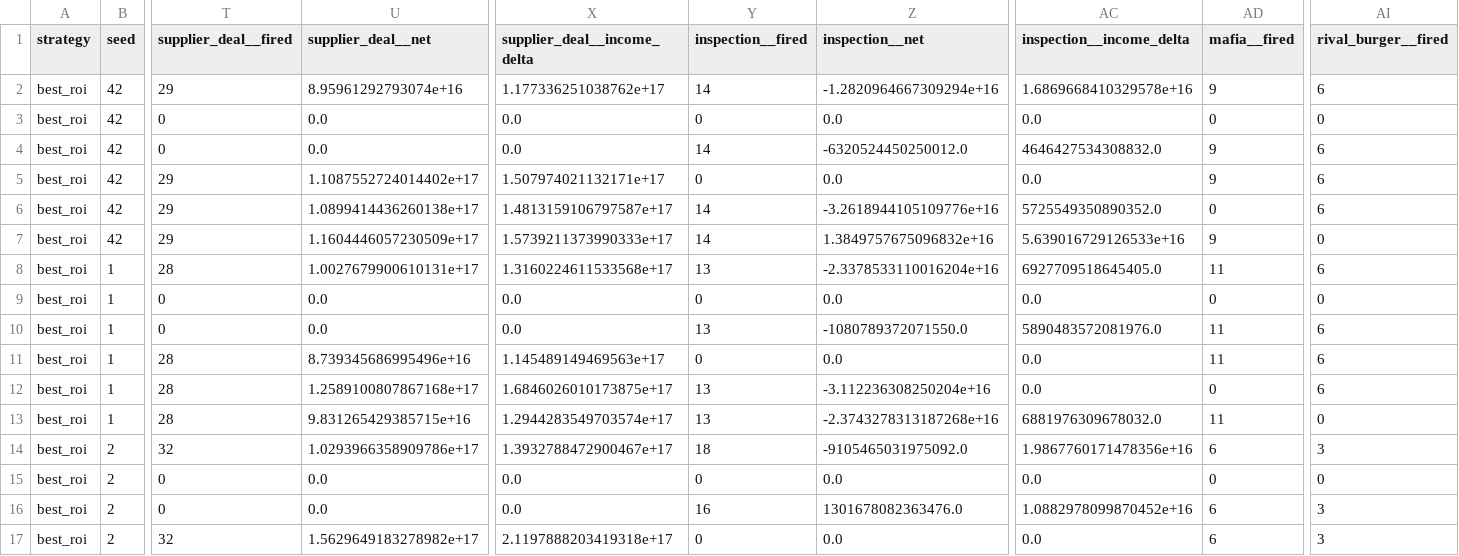
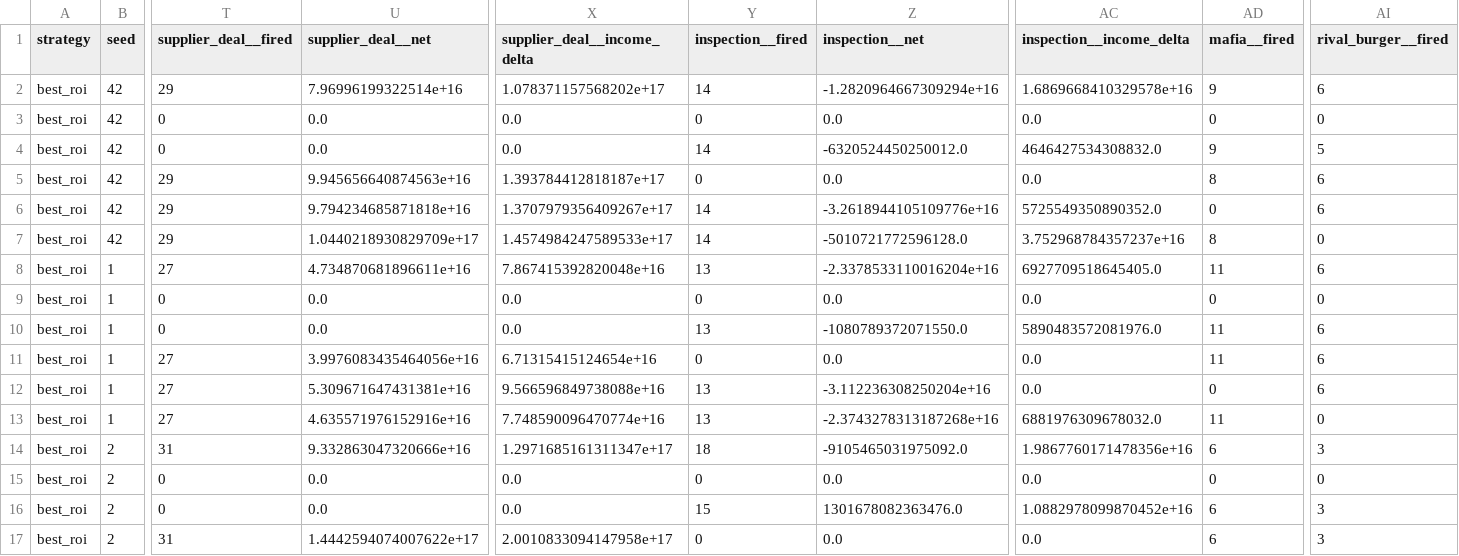
Before and after one commit to maksympostoiuk/doner-balance, a CSV file: reports/event_impact_runs.csv, drawn as a sheet; only a part is shown, gaps mark what is left out; the diff covers the shown part only; the diff names each change by its address in the sheet, - before the commit and + after, or states it on an @@ line.

```diff
--- a/reports/event_impact_runs.csv
+++ b/reports/event_impact_runs.csv
-U2 (supplier_deal__net): 8.95961292793074e+16
+U2 (supplier_deal__net): 7.96996199322514e+16
-X2 (supplier_deal__income_delta): 1.177336251038762e+17
+X2 (supplier_deal__income_delta): 1.078371157568202e+17
-AI4 (rival_burger__fired): 6
+AI4 (rival_burger__fired): 5
-U5 (supplier_deal__net): 1.1087552724014402e+17
+U5 (supplier_deal__net): 9.945656640874563e+16
-X5 (supplier_deal__income_delta): 1.507974021132171e+17
+X5 (supplier_deal__income_delta): 1.393784412818187e+17
-AD5 (mafia__fired): 9
+AD5 (mafia__fired): 8
-U6 (supplier_deal__net): 1.0899414436260138e+17
+U6 (supplier_deal__net): 9.794234685871818e+16
-X6 (supplier_deal__income_delta): 1.4813159106797587e+17
+X6 (supplier_deal__income_delta): 1.3707979356409267e+17
-U7 (supplier_deal__net): 1.1604446057230509e+17
+U7 (supplier_deal__net): 1.0440218930829709e+17
-X7 (supplier_deal__income_delta): 1.5739211373990333e+17
+X7 (supplier_deal__income_delta): 1.4574984247589533e+17
-Z7 (inspection__net): 1.3849757675096832e+16
+Z7 (inspection__net): -5010721772596128.0
-AC7 (inspection__income_delta): 5.639016729126533e+16
+AC7 (inspection__income_delta): 3.752968784357237e+16
-AD7 (mafia__fired): 9
+AD7 (mafia__fired): 8
-T8 (supplier_deal__fired): 28
+T8 (supplier_deal__fired): 27
-U8 (supplier_deal__net): 1.0027679900610131e+17
+U8 (supplier_deal__net): 4.734870681896611e+16
-X8 (supplier_deal__income_delta): 1.3160224611533568e+17
+X8 (supplier_deal__income_delta): 7.867415392820048e+16
-T11:T13 (supplier_deal__fired): 28
+T11:T13 (supplier_deal__fired): 27
-U11 (supplier_deal__net): 8.739345686995496e+16
+U11 (supplier_deal__net): 3.9976083435464056e+16
-X11 (supplier_deal__income_delta): 1.145489149469563e+17
+X11 (supplier_deal__income_delta): 6.71315415124654e+16
-U12 (supplier_deal__net): 1.2589100807867168e+17
+U12 (supplier_deal__net): 5.309671647431381e+16
-X12 (supplier_deal__income_delta): 1.6846026010173875e+17
+X12 (supplier_deal__income_delta): 9.566596849738088e+16
-U13 (supplier_deal__net): 9.831265429385715e+16
+U13 (supplier_deal__net): 4.635571976152916e+16
-X13 (supplier_deal__income_delta): 1.2944283549703574e+17
+X13 (supplier_deal__income_delta): 7.748590096470774e+16
-T14 (supplier_deal__fired): 32
+T14 (supplier_deal__fired): 31
-U14 (supplier_deal__net): 1.0293966358909786e+17
+U14 (supplier_deal__net): 9.332863047320666e+16
-X14 (supplier_deal__income_delta): 1.3932788472900467e+17
+X14 (supplier_deal__income_delta): 1.2971685161311347e+17
-Y16 (inspection__fired): 16
+Y16 (inspection__fired): 15
-T17 (supplier_deal__fired): 32
+T17 (supplier_deal__fired): 31
-U17 (supplier_deal__net): 1.5629649183278982e+17
+U17 (supplier_deal__net): 1.4442594074007622e+17
-X17 (supplier_deal__income_delta): 2.1197888203419318e+17
+X17 (supplier_deal__income_delta): 2.0010833094147958e+17
```
Also changed, not shown: 114 edited cells elsewhere in this file, reports/event_impact.csv, reports/recommendations.csv, 36 other files.
